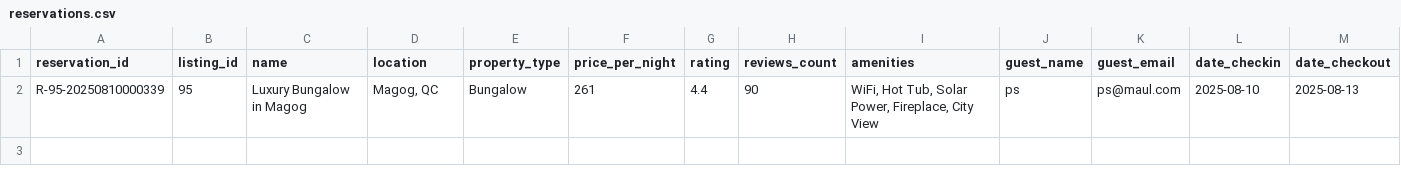
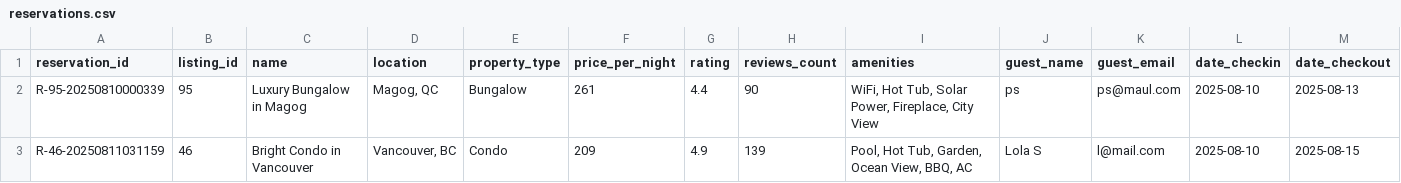
Before and after one commit to Peter-Salame23/AirBnB_Agentic_Chatbot, a CSV file: reservations.csv, drawn as a sheet; only a part is shown; rows hold the shown columns only; the diff names each change by its address in the sheet, - before the commit and + after, or states it on an @@ line.

```diff
--- a/reservations.csv
+++ b/reservations.csv
+row 3: R-46-20250811031159 | 46 | Bright Condo in Vancouver | Vancouver, BC | Condo | 209 | 4.9 | 139 | Pool, Hot Tub, Garden, Ocean View, BBQ, AC | Lola S | l@mail.com | 2025-08-10 | 2025-08-15
```
Also changed, not shown: listings.csv, 3 other files.
